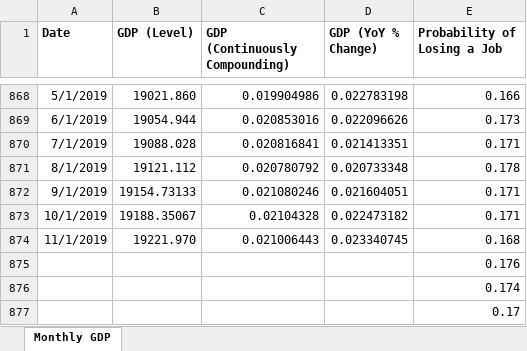
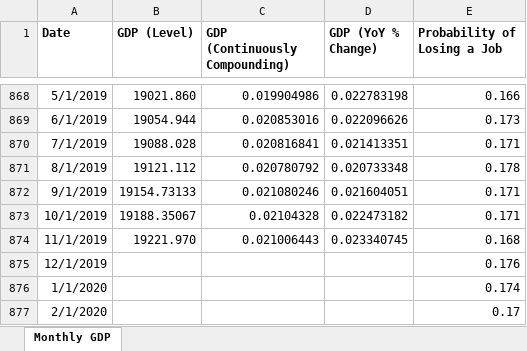
Before and after one commit to westerleyy/recession_predictR, an Excel workbook: Monthly GDP for Project.xlsx, sheet Monthly GDP, drawn as a sheet; only a part is shown, gaps mark what is left out; values as stored, in another font and other column widths than the file's, no borders; the diff names each change by its address in the sheet, - before the commit and + after, or states it on an @@ line.

Commit message:
rf and gbm for 1 and 2 month forecast incl. jolts

```diff
--- a/Monthly GDP for Project.xlsx (sheet Monthly GDP)
+++ b/Monthly GDP for Project.xlsx (sheet Monthly GDP)
-A875 (Date): (empty)
+A875 (Date): 12/1/2019
-A876 (Date): (empty)
+A876 (Date): 1/1/2020
-A877 (Date): (empty)
+A877 (Date): 2/1/2020
```
Also changed, not shown: 26 other files.
